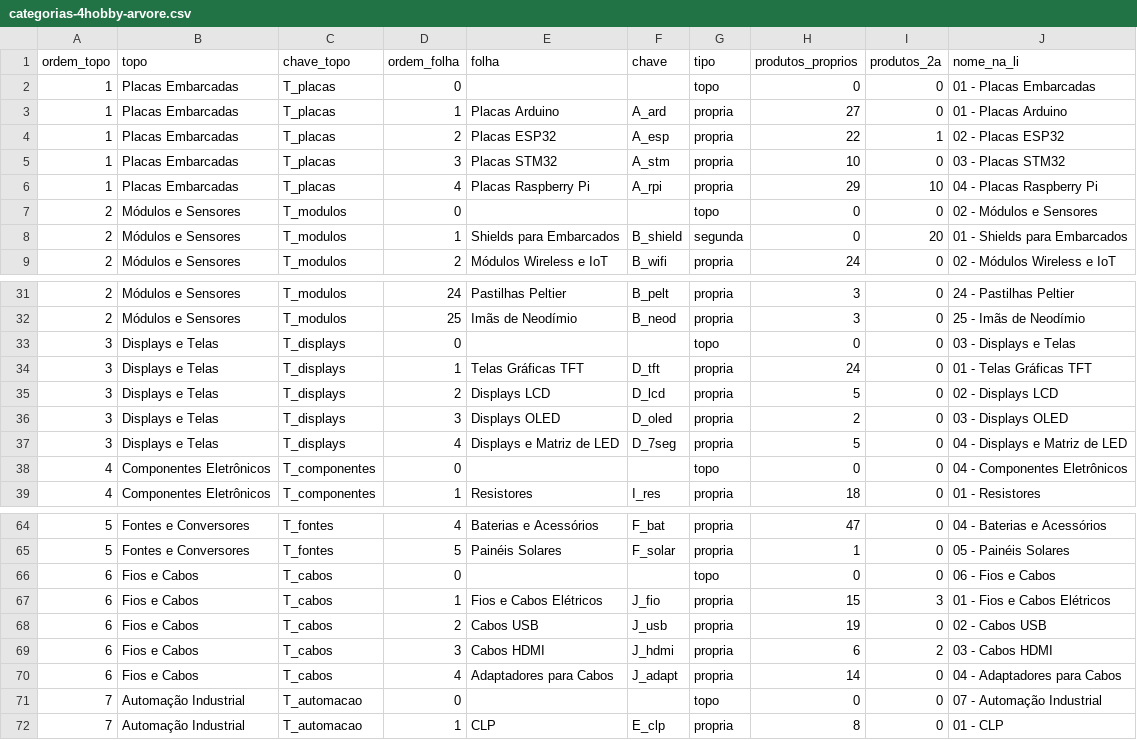
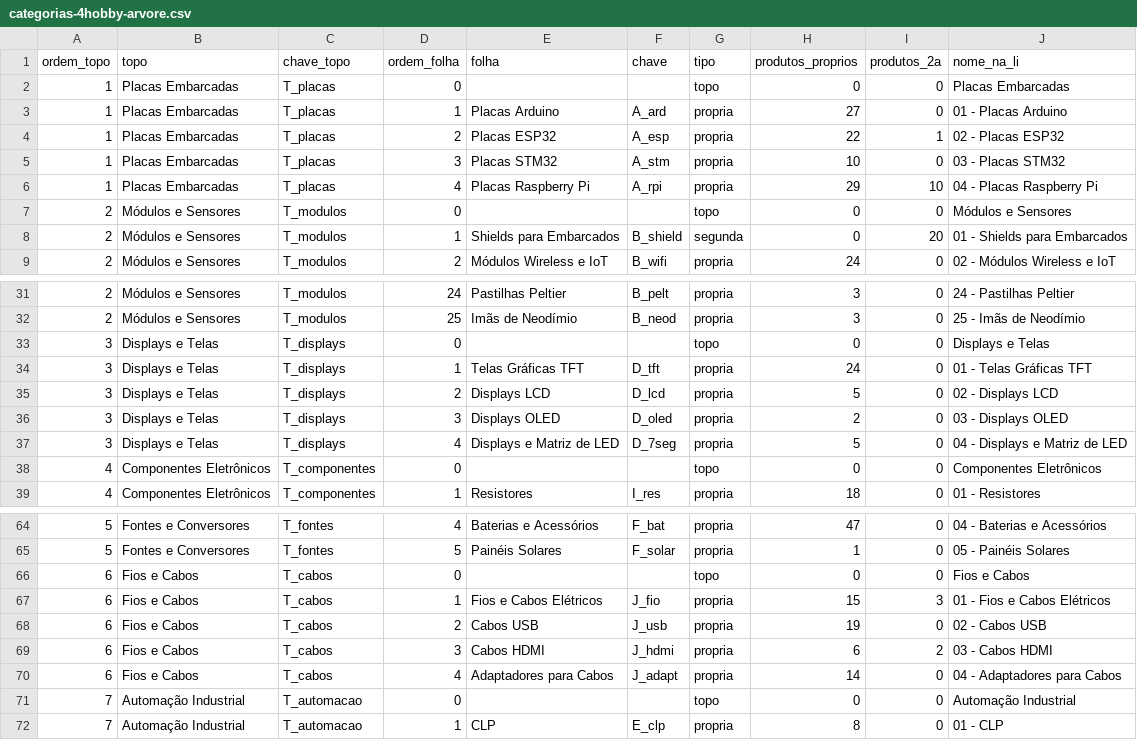
Before and after one commit to MaicolDeSouza/projeto-sistema-rise, a CSV file: docs/categorias-4hobby-arvore.csv, drawn as a sheet; only a part is shown, gaps mark what is left out; the diff covers the shown part only.

```diff
--- a/docs/categorias-4hobby-arvore.csv
+++ b/docs/categorias-4hobby-arvore.csv
@@ -1,3 +1,3 @@
 ordem_topo;topo;chave_topo;ordem_folha;folha;chave;tipo;produtos_proprios;produtos_2a;nome_na_li
-1;Placas Embarcadas;T_placas;0;;;topo;0;0;01 - Placas Embarcadas
+1;Placas Embarcadas;T_placas;0;;;topo;0;0;Placas Embarcadas
 1;Placas Embarcadas;T_placas;1;Placas Arduino;A_ard;propria;27;0;01 - Placas Arduino
@@ -6,3 +6,3 @@
 1;Placas Embarcadas;T_placas;4;Placas Raspberry Pi;A_rpi;propria;29;10;04 - Placas Raspberry Pi
-2;Módulos e Sensores;T_modulos;0;;;topo;0;0;02 - Módulos e Sensores
+2;Módulos e Sensores;T_modulos;0;;;topo;0;0;Módulos e Sensores
 2;Módulos e Sensores;T_modulos;1;Shields para Embarcados;B_shield;segunda;0;20;01 - Shields para Embarcados
@@ -32,3 +32,3 @@
 2;Módulos e Sensores;T_modulos;25;Imãs de Neodímio;B_neod;propria;3;0;25 - Imãs de Neodímio
-3;Displays e Telas;T_displays;0;;;topo;0;0;03 - Displays e Telas
+3;Displays e Telas;T_displays;0;;;topo;0;0;Displays e Telas
 3;Displays e Telas;T_displays;1;Telas Gráficas TFT;D_tft;propria;24;0;01 - Telas Gráficas TFT
@@ -37,3 +37,3 @@
 3;Displays e Telas;T_displays;4;Displays e Matriz de LED;D_7seg;propria;5;0;04 - Displays e Matriz de LED
-4;Componentes Eletrônicos;T_componentes;0;;;topo;0;0;04 - Componentes Eletrônicos
+4;Componentes Eletrônicos;T_componentes;0;;;topo;0;0;Componentes Eletrônicos
 4;Componentes Eletrônicos;T_componentes;1;Resistores;I_res;propria;18;0;01 - Resistores
@@ -65,3 +65,3 @@
 5;Fontes e Conversores;T_fontes;5;Painéis Solares;F_solar;propria;1;0;05 - Painéis Solares
-6;Fios e Cabos;T_cabos;0;;;topo;0;0;06 - Fios e Cabos
+6;Fios e Cabos;T_cabos;0;;;topo;0;0;Fios e Cabos
 6;Fios e Cabos;T_cabos;1;Fios e Cabos Elétricos;J_fio;propria;15;3;01 - Fios e Cabos Elétricos
@@ -70,3 +70,3 @@
 6;Fios e Cabos;T_cabos;4;Adaptadores para Cabos;J_adapt;propria;14;0;04 - Adaptadores para Cabos
-7;Automação Industrial;T_automacao;0;;;topo;0;0;07 - Automação Industrial
+7;Automação Industrial;T_automacao;0;;;topo;0;0;Automação Industrial
 7;Automação Industrial;T_automacao;1;CLP;E_clp;propria;8;0;01 - CLP
```
Also changed, not shown: 5 edited cells elsewhere in this file, 3 other files.
